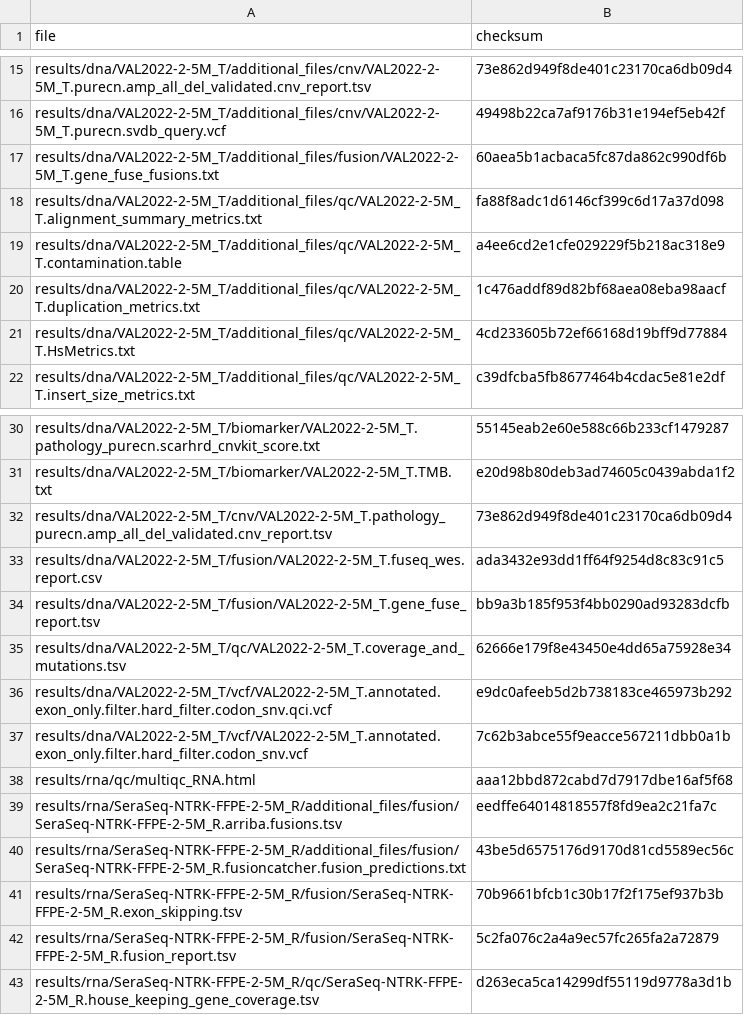
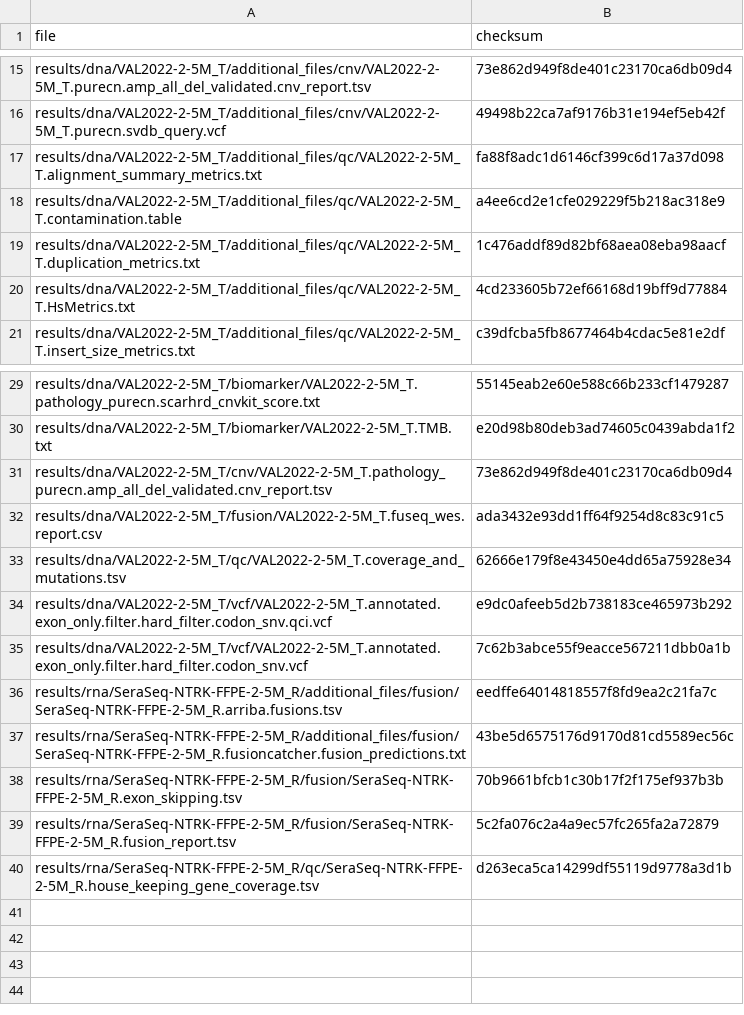
Before and after one commit to genomic-medicine-sweden/Twist_Solid, a TSV file: .tests/jenkins/test_input_develop.tsv, drawn as a sheet; only a part is shown, gaps mark what is left out; the diff names each change by its address in the sheet, - before the commit and + after, or states it on an @@ line.

Commit message:
Update test_input_develop.tsv

```diff
--- a/.tests/jenkins/test_input_develop.tsv
+++ b/.tests/jenkins/test_input_develop.tsv
-row 17: results/dna/VAL2022-2-5M_T/additional_files/fusion/VAL2022-2-5M_T.gene_fuse_fusions.txt | 60aea5b1acbaca5fc87da862c990df6b
-row 34: results/dna/VAL2022-2-5M_T/fusion/VAL2022-2-5M_T.gene_fuse_report.tsv | bb9a3b185f953f4bb0290ad93283dcfb
-row 38: results/rna/qc/multiqc_RNA.html | aaa12bbd872cabd7d7917dbe16af5f68
```
